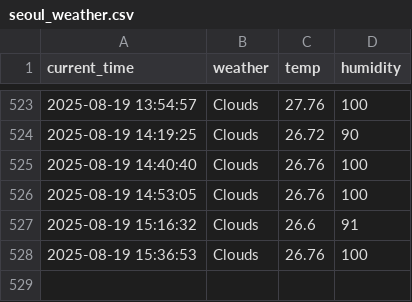
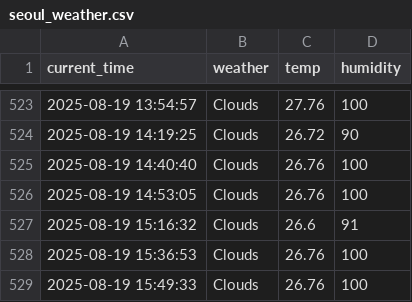
Before and after one commit to GwanHyeongKim/weather, a CSV file: seoul_weather.csv, drawn as a sheet; only a part is shown, gaps mark what is left out.

```diff
--- a/seoul_weather.csv
+++ b/seoul_weather.csv
@@ -528 +528,2 @@ current_time,weather,temp,humidity
 2025-08-19 15:36:53,Clouds,26.76,100
+2025-08-19 15:49:33,Clouds,26.76,100
```
